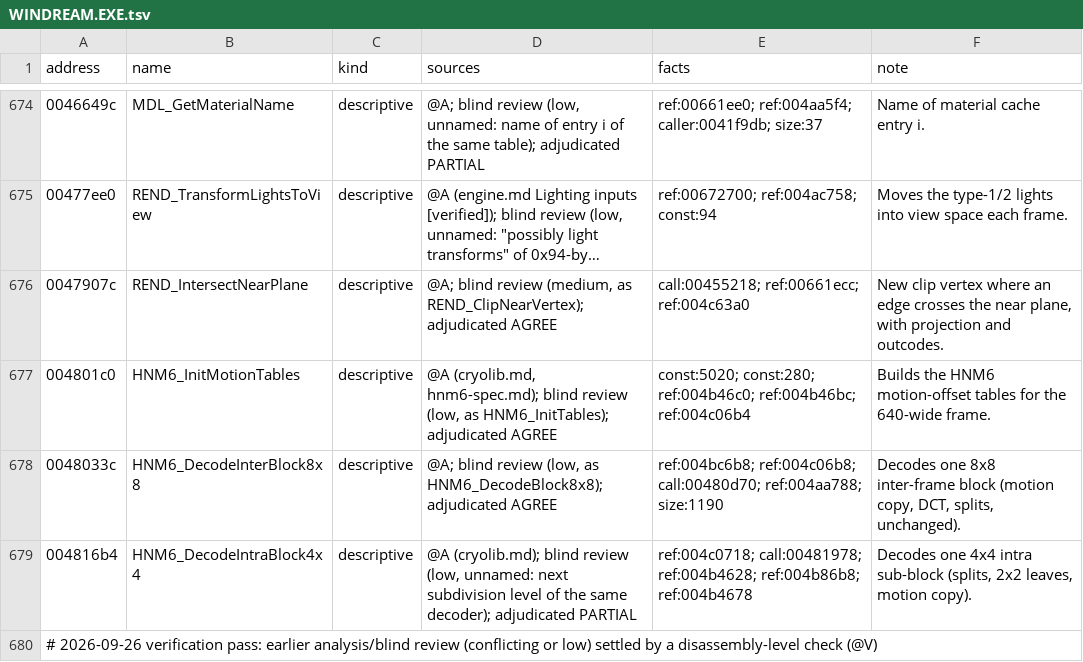
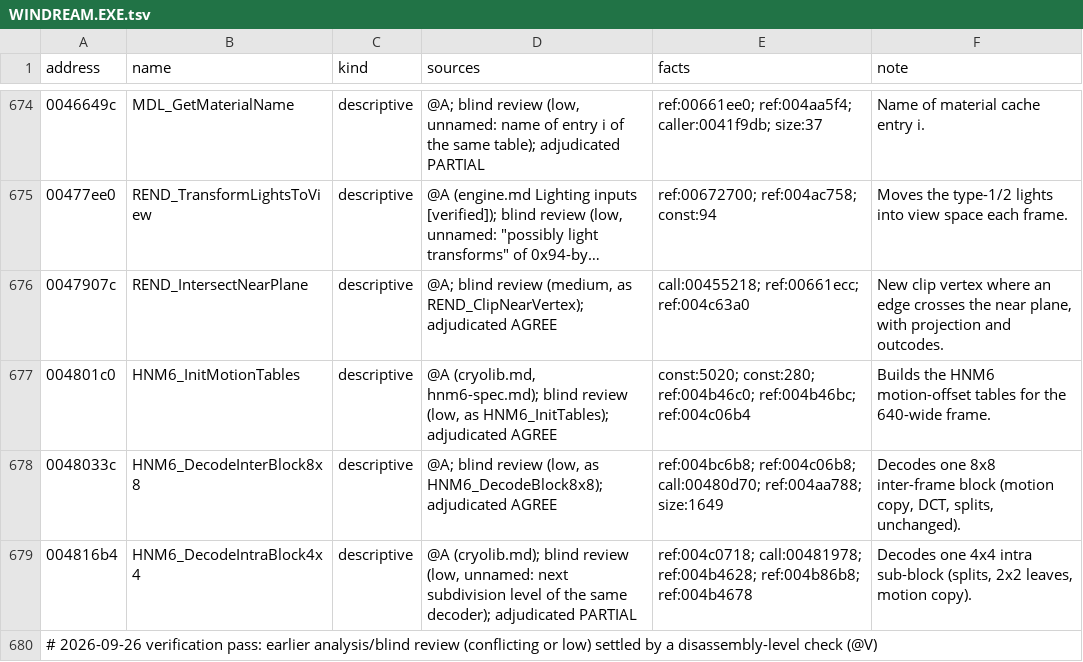
Before and after one commit to jlagedo/dreams-to-reality-re, a TSV file: re/names/WINDREAM.EXE.tsv, drawn as a sheet; only a part is shown, gaps mark what is left out; long unchanged cells end in ….

```diff
--- a/re/names/WINDREAM.EXE.tsv
+++ b/re/names/WINDREAM.EXE.tsv
@@ -677,3 +677,3 @@ address	name	kind	sources	facts	note
 004801c0	HNM6_InitMotionTables	descriptive	@A (cryolib.md, hnm6-spec.md); blind review (low, as HNM6_InitTables); adjudicated AGREE	const:5020; const:280; ref:004b46c0; ref:004b46bc; ref:004c06b4	Builds the HNM6 motion-offset tables for the 640-wide frame.
-0048033c	HNM6_DecodeInterBlock8x8	descriptive	@A; blind review (low, as HNM6_DecodeBlock8x8); adjudicated AGREE	ref:004bc6b8; ref:004c06b8; call:00480d70; ref:004aa788; size:1190	Decodes one 8x8 inter-frame block (motion copy, DCT, splits, unchanged).
+0048033c	HNM6_DecodeInterBlock8x8	descriptive	@A; blind review (low, as HNM6_DecodeBlock8x8); adjudicated AGREE	ref:004bc6b8; ref:004c06b8; call:00480d70; ref:004aa788; size:1649	Decodes one 8x8 inter-frame block (motion copy, DCT, splits, unchanged).
 004816b4	HNM6_DecodeIntraBlock4x4	descriptive	@A (cryolib.md); blind review (low, unnamed: next subdivision level of the same decoder); adjudicated PARTIAL	ref:004c0718; call:00481978; ref:004b4628; ref:004b86b8; ref:004b4678	Decodes one 4x4 intra sub-block (splits, 2x2 leaves, motion copy).
```
Also changed, not shown: 17 other files.
